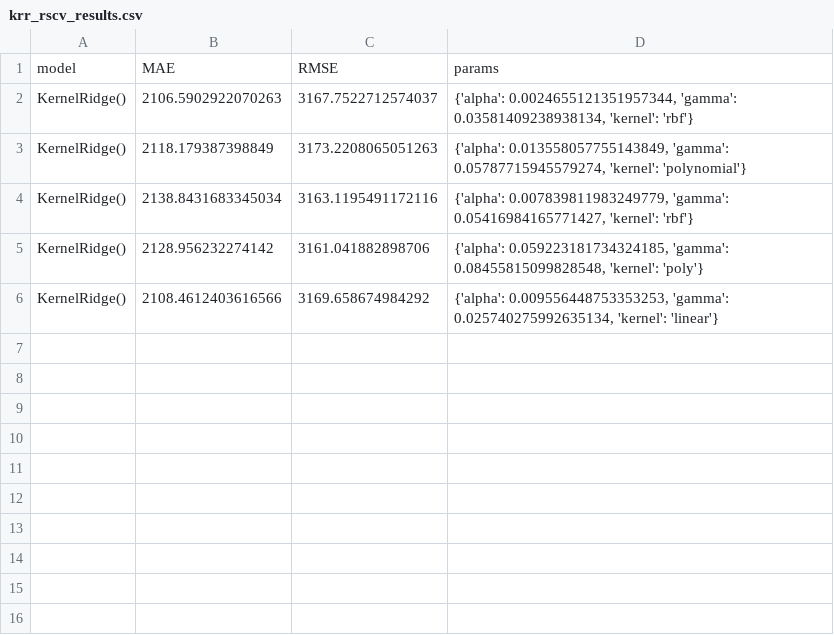
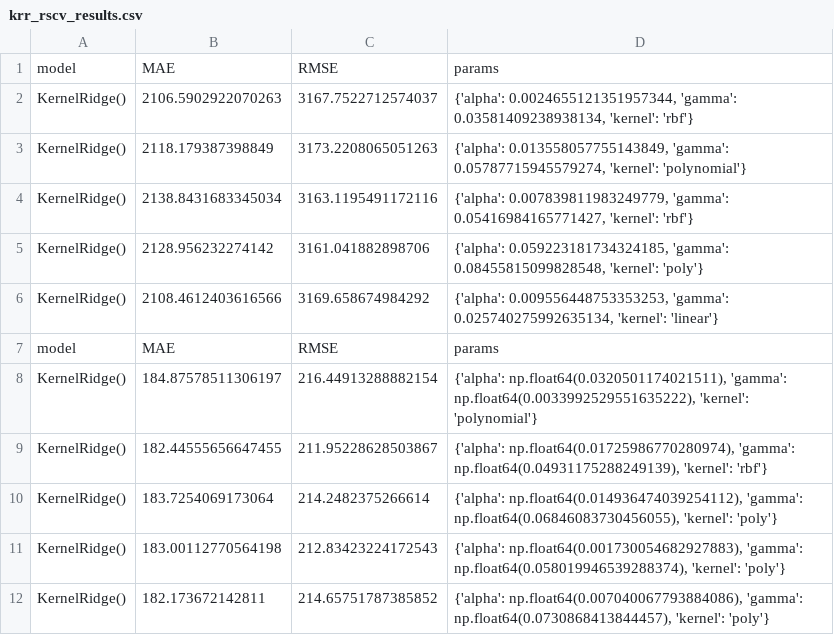
Before and after one commit to thegitrogmonster/Zamberger_thesis_AL2024, a CSV file: 03_Modelling/03_1_rscv/rscv_results/krr_rscv_results.csv, drawn as a sheet.

```diff
--- a/03_Modelling/03_1_rscv/rscv_results/krr_rscv_results.csv
+++ b/03_Modelling/03_1_rscv/rscv_results/krr_rscv_results.csv
@@ -6 +6,7 @@ KernelRidge(),2128.956232274142,3161.041882898706,"{'alpha': 0.05922318173432418
 KernelRidge(),2108.4612403616566,3169.658674984292,"{'alpha': 0.009556448753353253, 'gamma': 0.025740275992635134, 'kernel': 'linear'}"
+model,MAE,RMSE,params
+KernelRidge(),184.87578511306197,216.44913288882154,"{'alpha': np.float64(0.0320501174021511), 'gamma': np.float64(0.0033992529551635222), 'kernel': 'polynomial'}"
+KernelRidge(),182.44555656647455,211.95228628503867,"{'alpha': np.float64(0.01725986770280974), 'gamma': np.float64(0.04931175288249139), 'kernel': 'rbf'}"
+KernelRidge(),183.7254069173064,214.2482375266614,"{'alpha': np.float64(0.014936474039254112), 'gamma': np.float64(0.06846083730456055), 'kernel': 'poly'}"
+KernelRidge(),183.00112770564198,212.83423224172543,"{'alpha': np.float64(0.001730054682927883), 'gamma': np.float64(0.058019946539288374), 'kernel': 'poly'}"
+KernelRidge(),182.173672142811,214.65751787385852,"{'alpha': np.float64(0.007040067793884086), 'gamma': np.float64(0.0730868413844457), 'kernel': 'poly'}"
```
Also changed, not shown: 03_Modelling/03_1_rscv/rscv_results/hgb_rscv_results.csv, 03_Modelling/03_1_rscv/rscv_results/mlp_rscv_results.csv, 11 other files.
